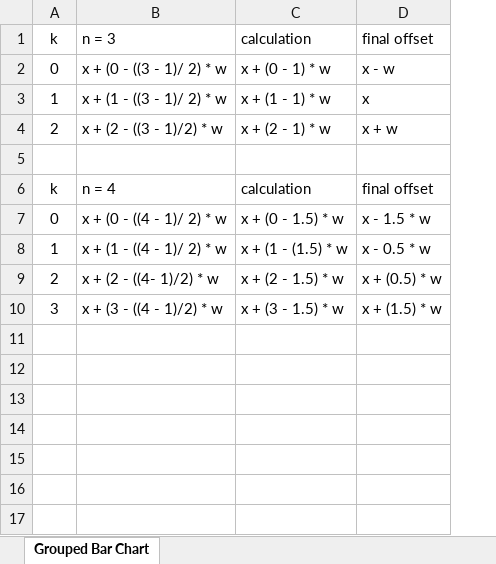
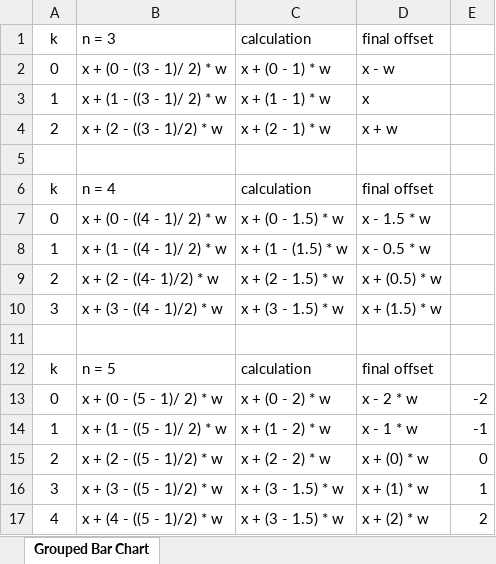
Before and after one commit to renatomaaliw3/public_files, an Excel workbook: CPE Electives (1 - 3)/01. Lectures Notebook/23. Data Visualization (Mathplotlib)/03.2 Grouped Bar Chart.xlsx, sheet Grouped Bar Chart, drawn as a sheet; values as stored, in another font and other column widths than the file's, no borders; the diff names each change by its address in the sheet, - before the commit and + after, or states it on an @@ line.

```diff
--- a/CPE Electives (1 - 3)/01. Lectures Notebook/23. Data Visualization (Mathplotlib)/03.2 Grouped Bar Chart.xlsx (sheet Grouped Bar Chart)
+++ b/CPE Electives (1 - 3)/01. Lectures Notebook/23. Data Visualization (Mathplotlib)/03.2 Grouped Bar Chart.xlsx (sheet Grouped Bar Chart)
+column E, empty
+row 11: (empty)
+row 12: k | n = 5 | calculation | final offset
+row 13: 0 | x + (0 - (5 - 1)/ 2) * w | x + (0 - 2) * w | x - 2 * w | -2
+row 14: 1 | x + (1 - ((5 - 1)/ 2) * w | x + (1 - 2) * w | x - 1 * w | -1
+row 15: 2 | x + (2 - ((5 - 1)/2) * w | x + (2 - 2) * w | x + (0) * w | 0
+row 16: 3 | x + (3 - ((5 - 1)/2) * w | x + (3 - 1.5) * w | x + (1) * w | 1
+row 17: 4 | x + (4 - ((5 - 1)/2) * w | x + (3 - 1.5) * w | x + (2) * w | 2
```
Also changed, not shown: 1 other file.
